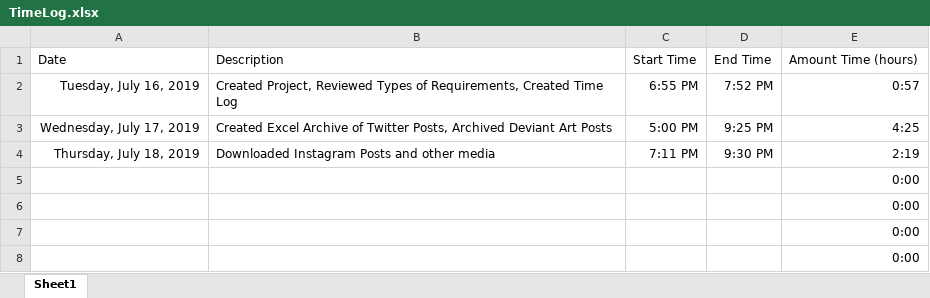
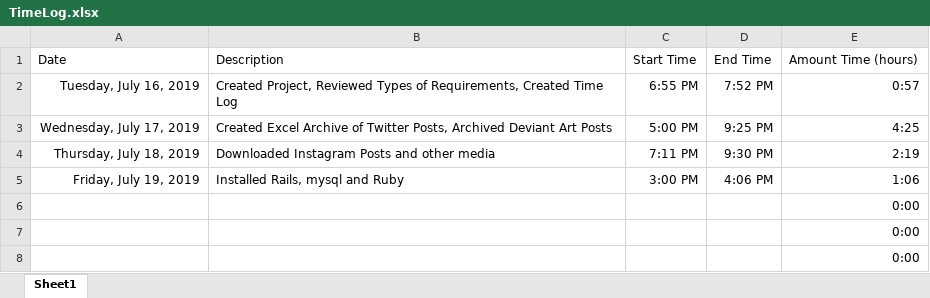
Before and after one commit to JordanLawson/MontyOumArchiveWebsite, an Excel workbook: Management/TimeLog.xlsx, sheet Sheet1, drawn as a sheet; only a part is shown; values as stored, in another font and other column widths than the file's, no borders; removed rows and columns are numbered as before the commit, all else as after; the diff names each change by its address in the sheet, - before the commit and + after, or states it on an @@ line.

```diff
--- a/Management/TimeLog.xlsx (sheet Sheet1)
+++ b/Management/TimeLog.xlsx (sheet Sheet1)
-row 5:  |  |  |  | 0:00
+row 5: Friday, July 19, 2019 | Installed Rails, mysql and Ruby | 3:00 PM | 4:06 PM | 1:06
```
Also changed, not shown: 4 other files.
